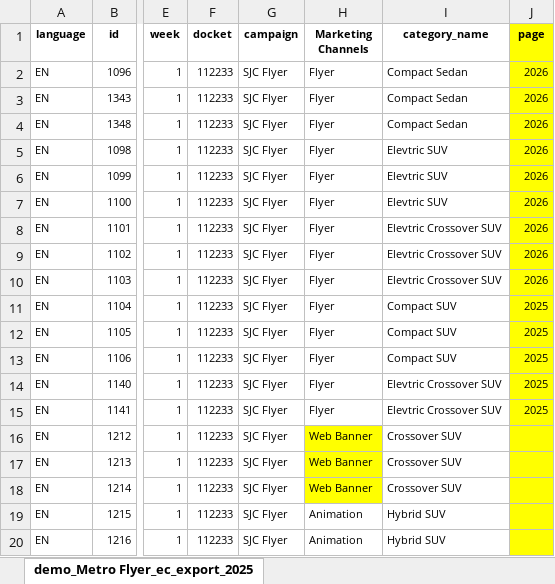
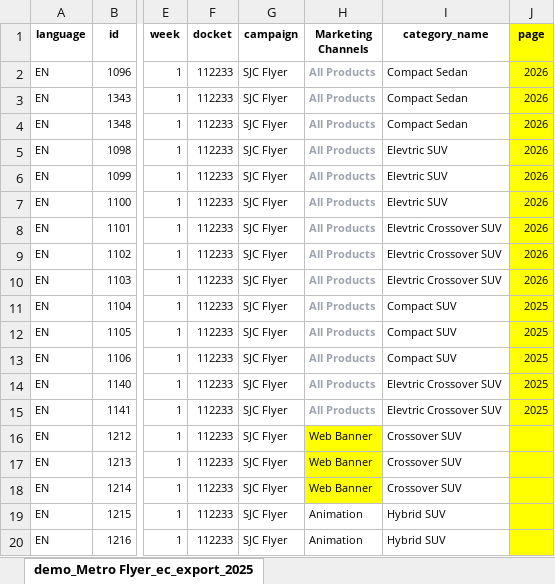
Before and after one commit to MiladSJC/Content-Factory-Live, an Excel workbook: public/Hyundai All Data.xlsx, sheet demo_Metro Flyer_ec_export_2025, drawn as a sheet; only a part is shown, gaps mark what is left out; values as stored, in another font and other column widths than the file's, no borders; the diff names each change by its address in the sheet, - before the commit and + after, or states it on an @@ line.

```diff
--- a/public/Hyundai All Data.xlsx (sheet demo_Metro Flyer_ec_export_2025)
+++ b/public/Hyundai All Data.xlsx (sheet demo_Metro Flyer_ec_export_2025)
-H2:H15 (Marketing Channels): Flyer
+H2:H15 (Marketing Channels): All Products
@@ H2:H15 bold: off → on, text colour: black → #9CA3AF @@
```
Also changed, not shown: 6 other files.
